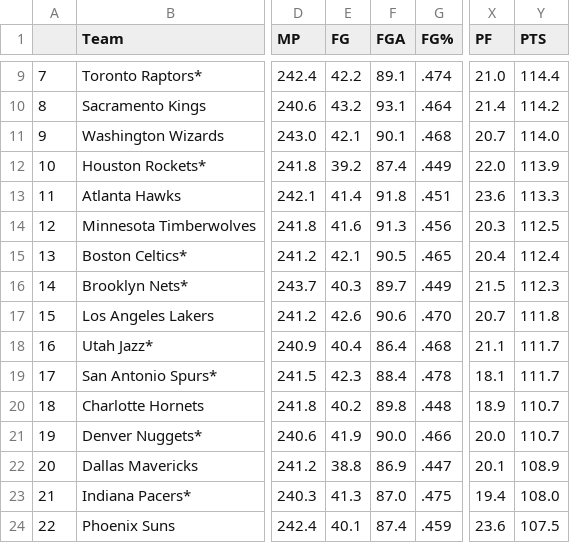
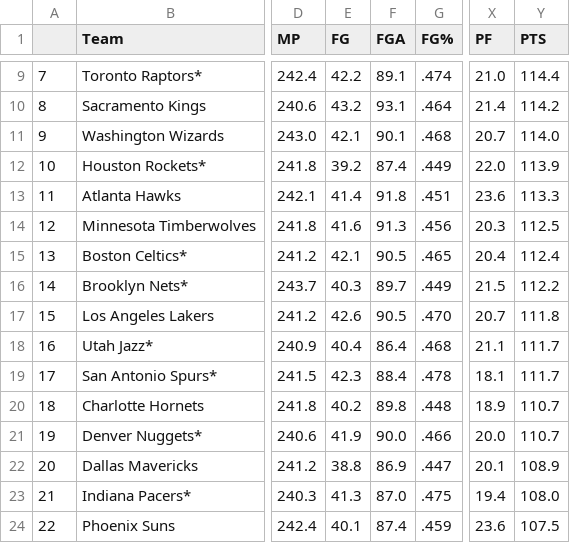
Before and after one commit to dchaebae/NBAPredictions, a CSV file: teamScrapedData/team_stats_2019.csv, drawn as a sheet; only a part is shown, gaps mark what is left out; the diff names each change by its address in the sheet, - before the commit and + after, or states it on an @@ line.

```diff
--- a/teamScrapedData/team_stats_2019.csv
+++ b/teamScrapedData/team_stats_2019.csv
-Y16 (PTS): 112.3
+Y16 (PTS): 112.2
-F17 (FGA): 90.6
+F17 (FGA): 90.5
```
Also changed, not shown: teamRank/check.csv, 34 other files.
